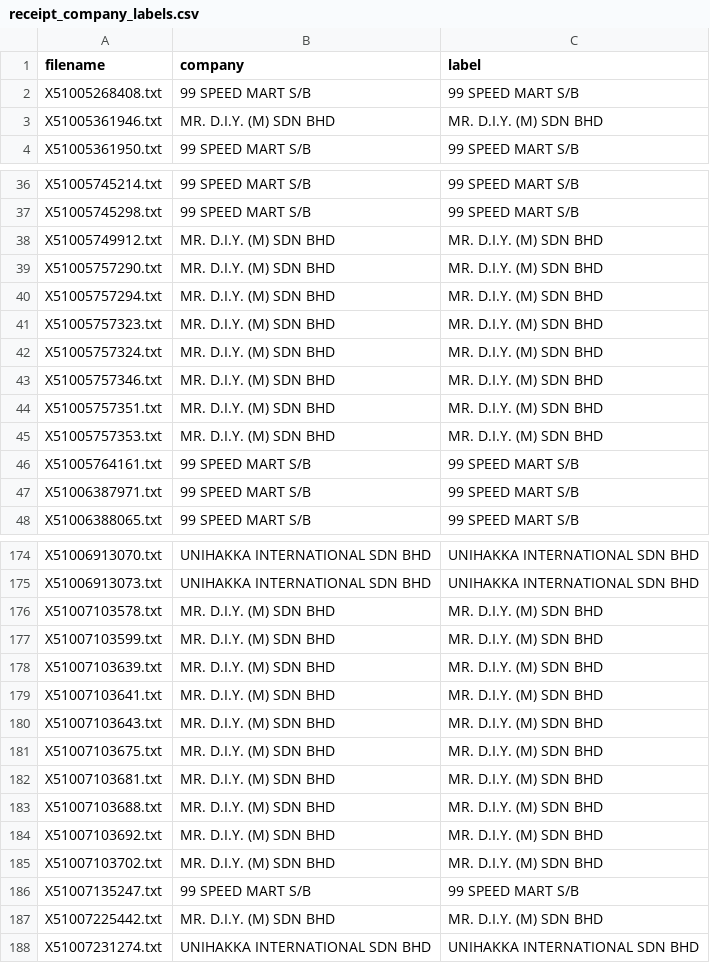
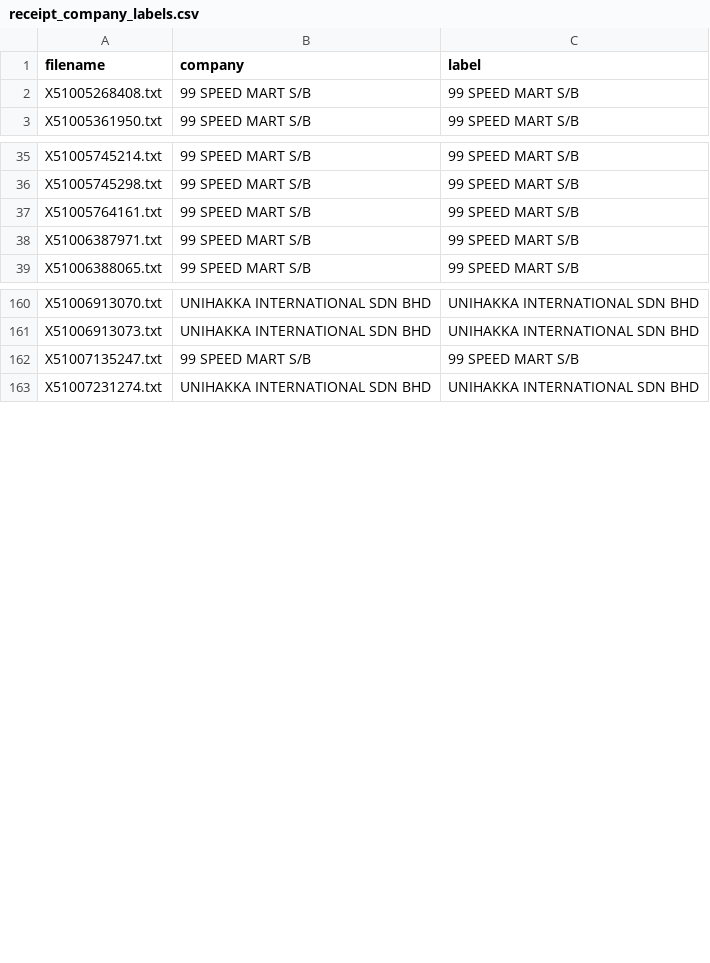
Before and after one commit to VuAnh183/Receipt-Information-Extractor, a CSV file: receipt_company_labels.csv, drawn as a sheet; only a part is shown, gaps mark what is left out; the diff covers the shown part only; the diff names each change by its address in the sheet, - before the commit and + after, or states it on an @@ line.

```diff
--- a/receipt_company_labels.csv
+++ b/receipt_company_labels.csv
-row 3: X51005361946.txt | MR. D.I.Y. (M) SDN BHD | MR. D.I.Y. (M) SDN BHD
-row 38: X51005749912.txt | MR. D.I.Y. (M) SDN BHD | MR. D.I.Y. (M) SDN BHD
-row 39: X51005757290.txt | MR. D.I.Y. (M) SDN BHD | MR. D.I.Y. (M) SDN BHD
-row 40: X51005757294.txt | MR. D.I.Y. (M) SDN BHD | MR. D.I.Y. (M) SDN BHD
-row 41: X51005757323.txt | MR. D.I.Y. (M) SDN BHD | MR. D.I.Y. (M) SDN BHD
-row 42: X51005757324.txt | MR. D.I.Y. (M) SDN BHD | MR. D.I.Y. (M) SDN BHD
-row 43: X51005757346.txt | MR. D.I.Y. (M) SDN BHD | MR. D.I.Y. (M) SDN BHD
-row 44: X51005757351.txt | MR. D.I.Y. (M) SDN BHD | MR. D.I.Y. (M) SDN BHD
-row 45: X51005757353.txt | MR. D.I.Y. (M) SDN BHD | MR. D.I.Y. (M) SDN BHD
-row 176: X51007103578.txt | MR. D.I.Y. (M) SDN BHD | MR. D.I.Y. (M) SDN BHD
-row 177: X51007103599.txt | MR. D.I.Y. (M) SDN BHD | MR. D.I.Y. (M) SDN BHD
-row 178: X51007103639.txt | MR. D.I.Y. (M) SDN BHD | MR. D.I.Y. (M) SDN BHD
-row 179: X51007103641.txt | MR. D.I.Y. (M) SDN BHD | MR. D.I.Y. (M) SDN BHD
-row 180: X51007103643.txt | MR. D.I.Y. (M) SDN BHD | MR. D.I.Y. (M) SDN BHD
-row 181: X51007103675.txt | MR. D.I.Y. (M) SDN BHD | MR. D.I.Y. (M) SDN BHD
-row 182: X51007103681.txt | MR. D.I.Y. (M) SDN BHD | MR. D.I.Y. (M) SDN BHD
-row 183: X51007103688.txt | MR. D.I.Y. (M) SDN BHD | MR. D.I.Y. (M) SDN BHD
-row 184: X51007103692.txt | MR. D.I.Y. (M) SDN BHD | MR. D.I.Y. (M) SDN BHD
-row 185: X51007103702.txt | MR. D.I.Y. (M) SDN BHD | MR. D.I.Y. (M) SDN BHD
-row 187: X51007225442.txt | MR. D.I.Y. (M) SDN BHD | MR. D.I.Y. (M) SDN BHD
```
Also changed, not shown: 22 removed rows elsewhere in this file, 5 other files.
